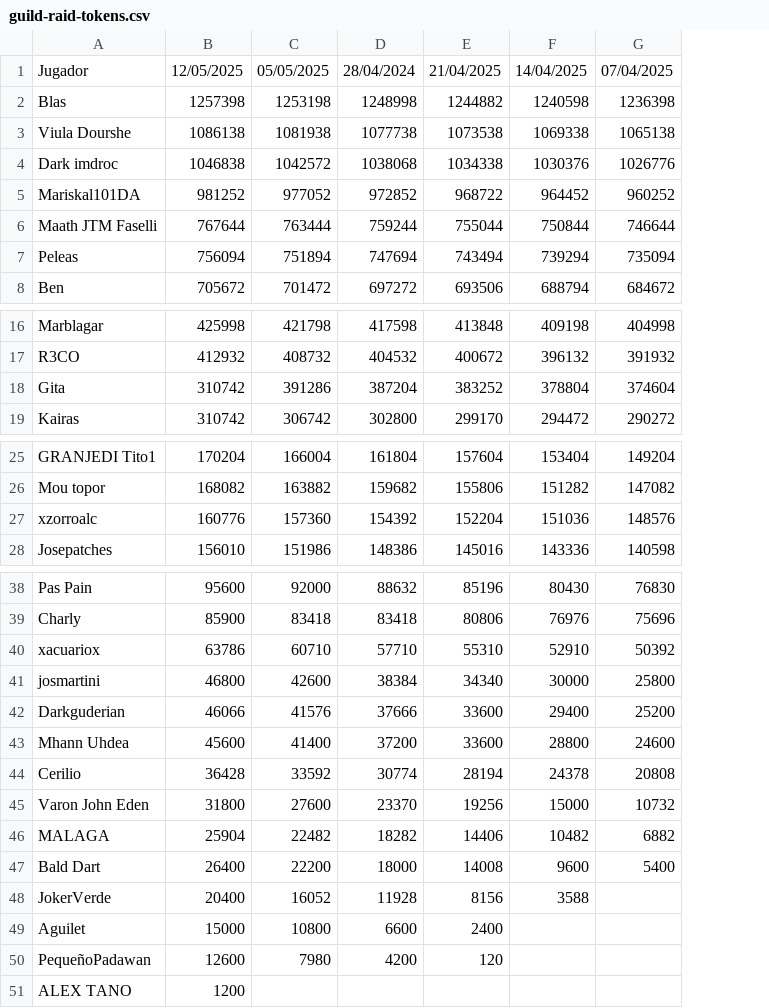
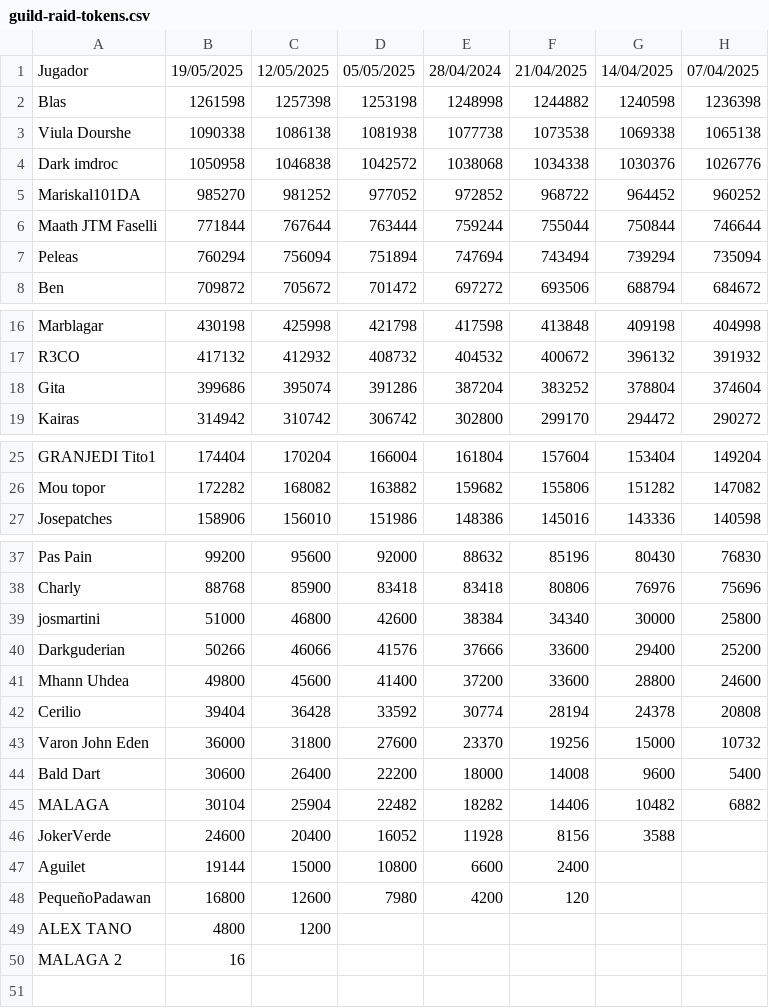
Before and after one commit to maathjtmfaselli/maathjtmfaselli.github.io, a CSV file: csv/guild-raid-tokens.csv, drawn as a sheet; only a part is shown, gaps mark what is left out; removed rows and columns are numbered as before the commit, all else as after; the diff names each change by its address in the sheet, - before the commit and + after, or states it on an @@ line.

```diff
--- a/csv/guild-raid-tokens.csv
+++ b/csv/guild-raid-tokens.csv
+column B, rows 1-8: 19/05/2025 | 1261598 | 1090338 | 1050958 | 985270 | 771844 | 760294 | 709872; rows 16-19: 430198 | 417132 | 399686 | 314942; rows 25-27: 174404 | 172282 | 158906; rows 37-43: 99200 | 88768 | 51000 | 50266 | 49800 | 39404 | 36000; rows 45-49: 30104 | 24600 | 19144 | 16800 | 4800
-C18: 310742
+C18: 395074
-row 27: xzorroalc | 160776 | 157360 | 154392 | 152204 | 151036 | 148576
-row 40: xacuariox | 63786 | 60710 | 57710 | 55310 | 52910 | 50392
@@ row 47 moved to row 44: Bald Dart @@
+row 50: MALAGA 2 | 16
```
Also changed, not shown: csv/guild-raid.csv, csv/guild-rote.csv.
